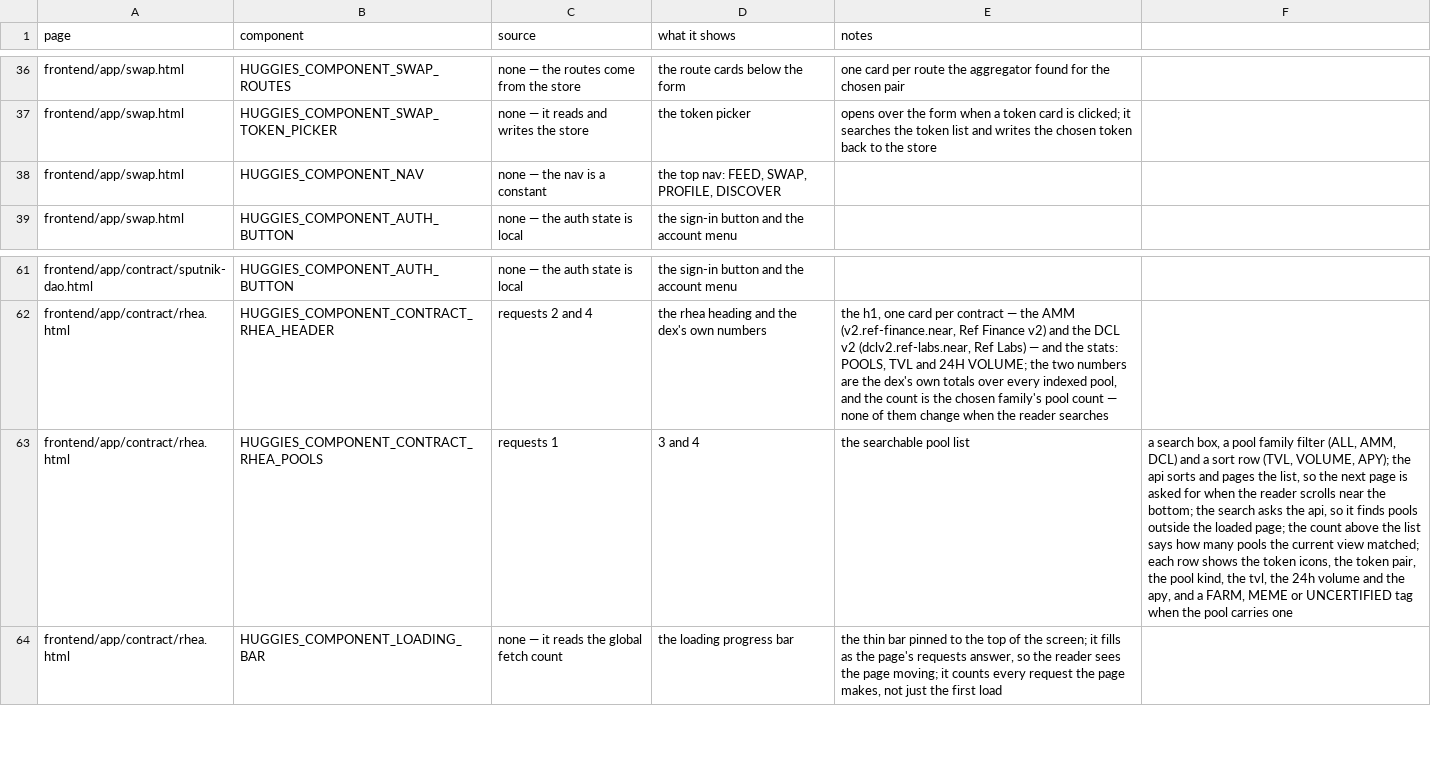
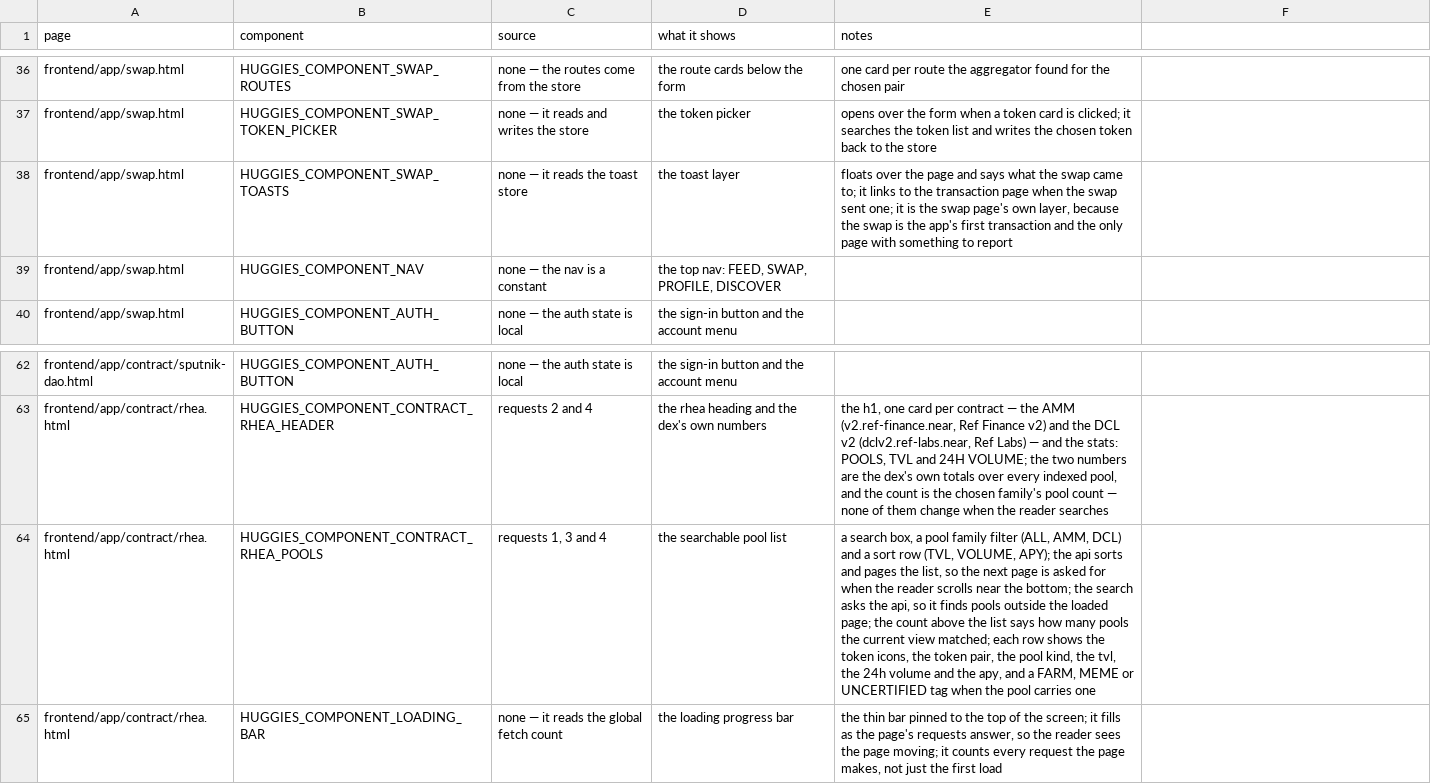
Before and after one commit to huggiesdotnear/huggies-rex-engine, a CSV file: DOCS/PAGES/components.csv, drawn as a sheet; only a part is shown, gaps mark what is left out; addresses are those after the commit; the diff names each change by its address in the sheet, - before the commit and + after, or states it on an @@ line.

```diff
--- a/DOCS/PAGES/components.csv
+++ b/DOCS/PAGES/components.csv
+row 38: frontend/app/swap.html | HUGGIES_COMPONENT_SWAP_TOASTS | none — it reads the toast store | the toast layer | floats over the page and says what the swap came to; it links to the transaction page when the swap sent one; it is the swap page's own layer, because the swap is the app's first transaction and the only page with something to report
-C64 (source): requests 1
+C64 (source): requests 1, 3 and 4
-D64 (what it shows): 3 and 4
+D64 (what it shows): the searchable pool list
-E64 (notes): the searchable pool list
+E64 (notes): a search box, a pool family filter (ALL, AMM, DCL) and a sort row (TVL, VOLUME, APY); the api sorts and pages the list, so the next page is asked for when the reader scrolls near the bottom; the search asks the api, so it finds pools outside the loaded page; the count above the list says how many pools the current view matched; each row shows the token icons, the token pair, the pool kind, the tvl, the 24h volume and the apy, and a FARM, MEME or UNCERTIFIED tag when the pool carries one
-F64: a search box, a pool family filter (ALL, AMM, DCL) and a sort row (TVL, VOLUME, APY); the api sorts and pages the list, so the next page is asked for when the reader scrolls near the bottom; the search asks the api, so it finds pools outside the loaded page; the count above the list says how many pools the current view matched; each row shows the token icons, the token pair, the pool kind, the tvl, the 24h volume and the apy, and a FARM, MEME or UNCERTIFIED tag when the pool carries one
+F64: (empty)
```
Also changed, not shown: DOCS/PAGES/requests.csv, 1 other file.
